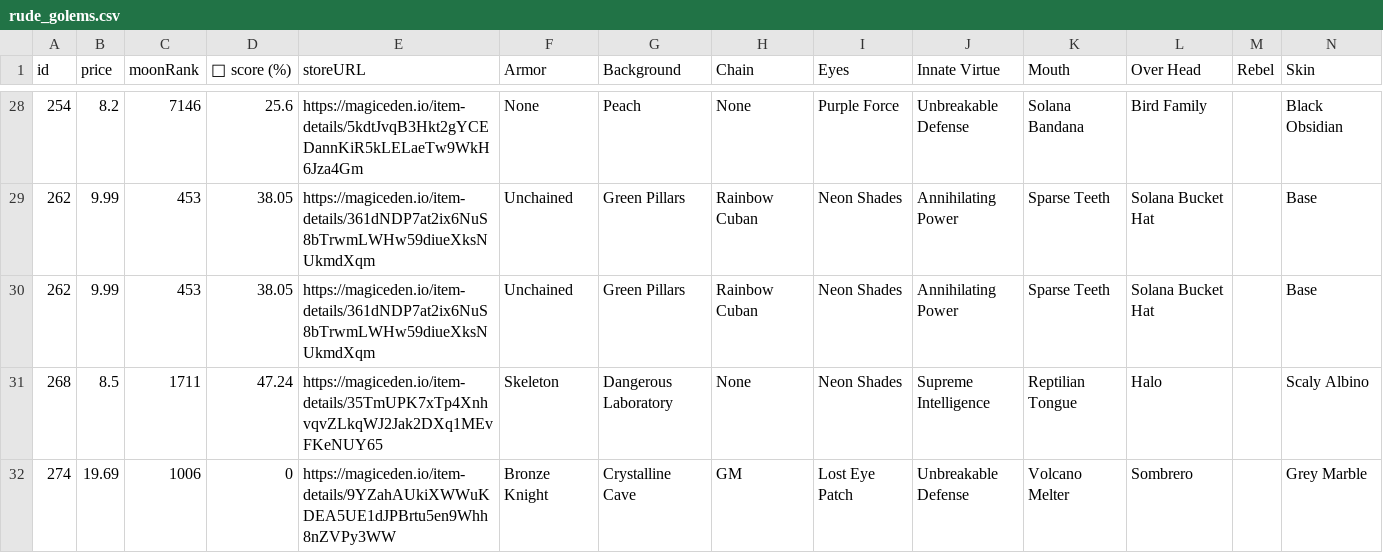
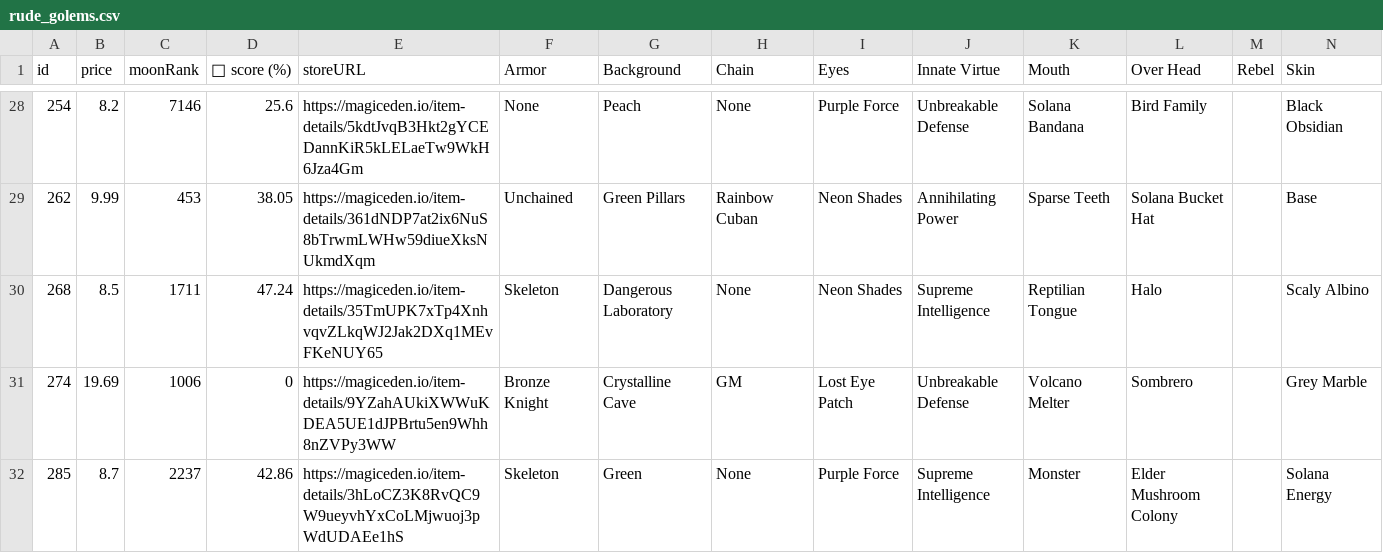
Before and after one commit to lsamoht/sol-nft-monitor, a CSV file: rude_golems.csv, drawn as a sheet; only a part is shown, gaps mark what is left out; the shorter side is filled out with more unchanged rows; removed rows and columns are numbered as before the commit, all else as after; rows hold the shown columns only; the diff covers the shown part only; the diff names each change by its address in the sheet, - before the commit and + after, or states it on an @@ line.

Commit message:
Flat: latest data (2022-02-26T20:20:15.514Z) {   "date": "2022-02-26T20:20:15.514Z",   "files": [     {       "name": "rude_golems.csv",       "deltaBytes": 1094,       "source": "https://reqbin.com/echo/get/json"     },     {       "name": "rude_golems.csv",       "deltaBytes": 900,       "source": "https://qzlsklfacc.medianetwork.cloud/get_nft?collection=rudegolems&page=0&limit=100&order=price-ASC&fits=any&trait=&search=&min=0&max=0&listed=true&ownedby=&attrib_count=&bid=all"     },     {       "name": "sea_shanties.csv",       "deltaBytes": 209,       "source": "https://reqbin.com/echo/get/json"     },     {       "name": "balloonsville.csv",       "deltaBytes": -1168,       "source": "https://reqbin.com/echo/get/json"     },     {       "name": "balloonsville.csv",       "deltaBytes": -1168,       "source": "https://qzlsklfacc.medianetwork.cloud/get_nft?collection=balloonsville&page=0&limit=100&order=price-ASC&fits=any&trait=&search=&min=0&max=0&listed=true&ownedby=&attrib_count=&bid=all"     },     {       "name": "zilla_vs_kong.csv",       "deltaBytes": -498,       "source": "https://reqbin.com/echo/get/json"     }   ] }

```diff
--- a/rude_golems.csv
+++ b/rude_golems.csv
-row 30: 262 | 9.99 | 453 | 38.05 | https://magiceden.io/item-details/361dNDP7at2ix6NuS8bTrwmLWHw59diueXksNUkmdXqm | Unchained | Green Pillars | Rainbow Cuban | Neon Shades | Annihilating Power | Sparse Teeth | Solana Bucket Hat |  | Base
```
Also changed, not shown: 4 added rows, 3 removed rows and 7 edited cells elsewhere in this file, balloonsville.csv, sea_shanties.csv, 1 other file.
